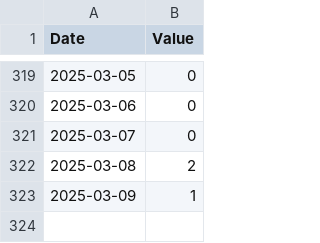
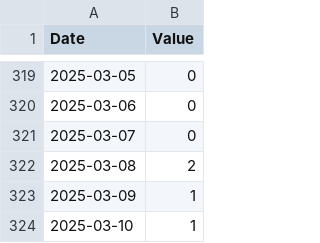
Before and after one commit to lu1aat/montevideo-gris, a CSV file: data.csv, drawn as a sheet; only a part is shown, gaps mark what is left out; the diff names each change by its address in the sheet, - before the commit and + after, or states it on an @@ line.

Commit message:
Data :cloud:

```diff
--- a/data.csv
+++ b/data.csv
+row 324: 2025-03-10 | 1
```
